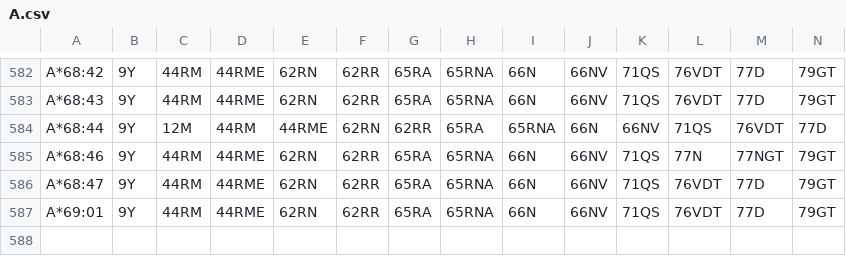
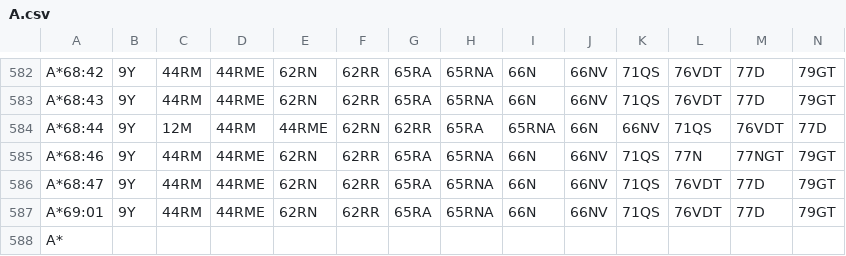
Before and after one commit to MICS-Lab/pelc, a CSV file: pecc/data/A.csv, drawn as a sheet; only a part is shown, gaps mark what is left out; rows hold the shown columns only; the diff names each change by its address in the sheet, - before the commit and + after, or states it on an @@ line.

```diff
--- a/pecc/data/A.csv
+++ b/pecc/data/A.csv
+row 588: A*
```
Also changed, not shown: pecc/data/DP.csv, pecc/data/DQ.csv, 1 other file.
